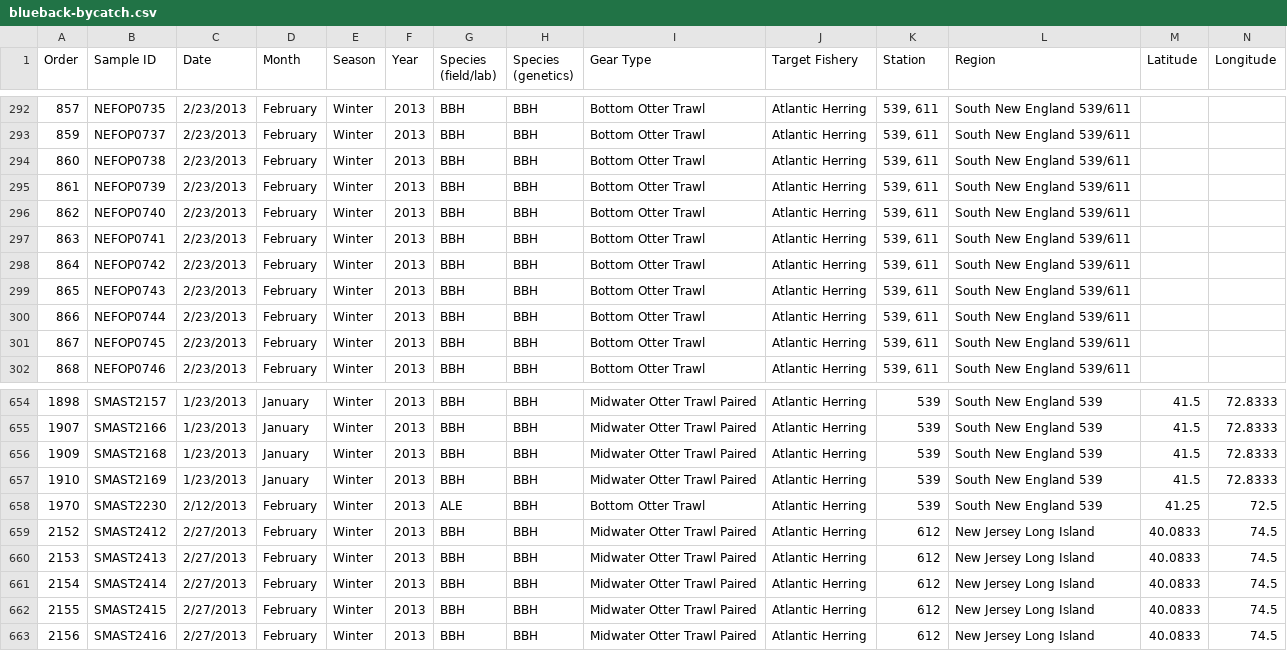
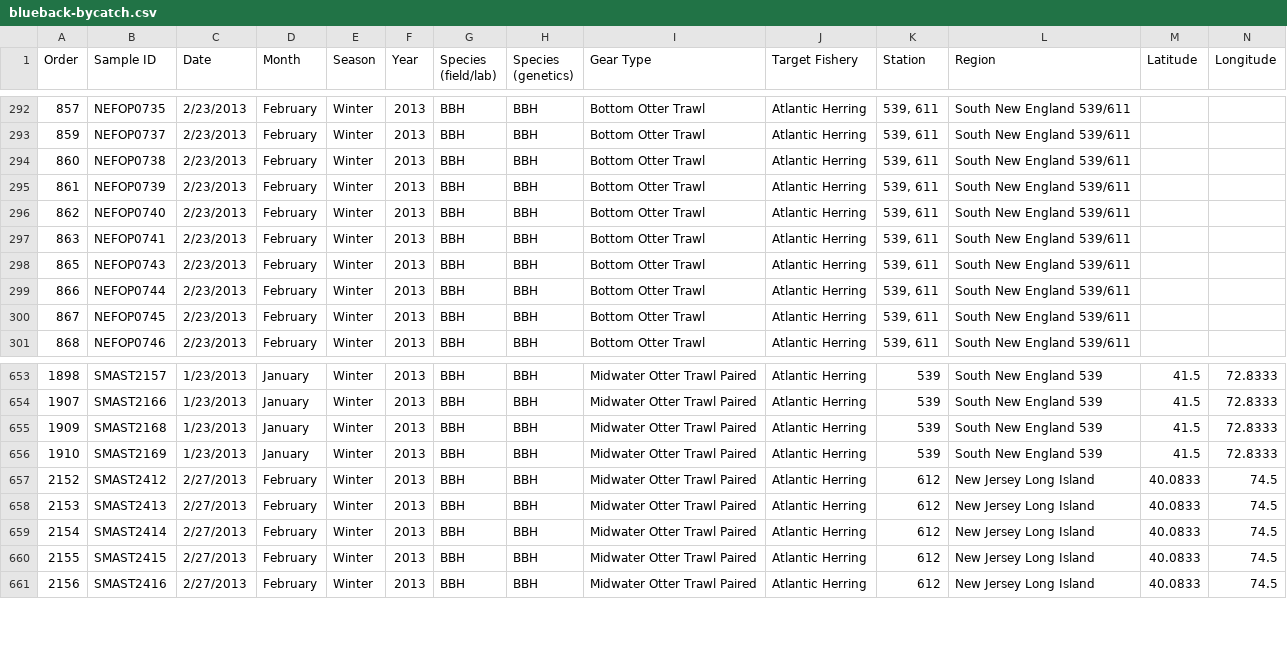
Before and after one commit to eriqande/herring, a CSV file: inst/data_files/blueback-bycatch.csv, drawn as a sheet; only a part is shown, gaps mark what is left out; rows hold the shown columns only; the diff names each change by its address in the sheet, - before the commit and + after, or states it on an @@ line.

Commit message:
Removed SMAST2230 and NEFOP0742 from Blueback bycatch
Homozygous 264/264 at locus Aa046 caused problems with gsi_sim on the pc.

```diff
--- a/inst/data_files/blueback-bycatch.csv
+++ b/inst/data_files/blueback-bycatch.csv
-row 298: 864 | NEFOP0742 | 2/23/2013 | February | Winter | 2013 | BBH | BBH | Bottom Otter Trawl | Atlantic Herring | 539, 611 | South New England 539/611
-row 658: 1970 | SMAST2230 | 2/12/2013 | February | Winter | 2013 | ALE | BBH | Bottom Otter Trawl | Atlantic Herring | 539 | South New England 539 | 41.25 | 72.5
```
